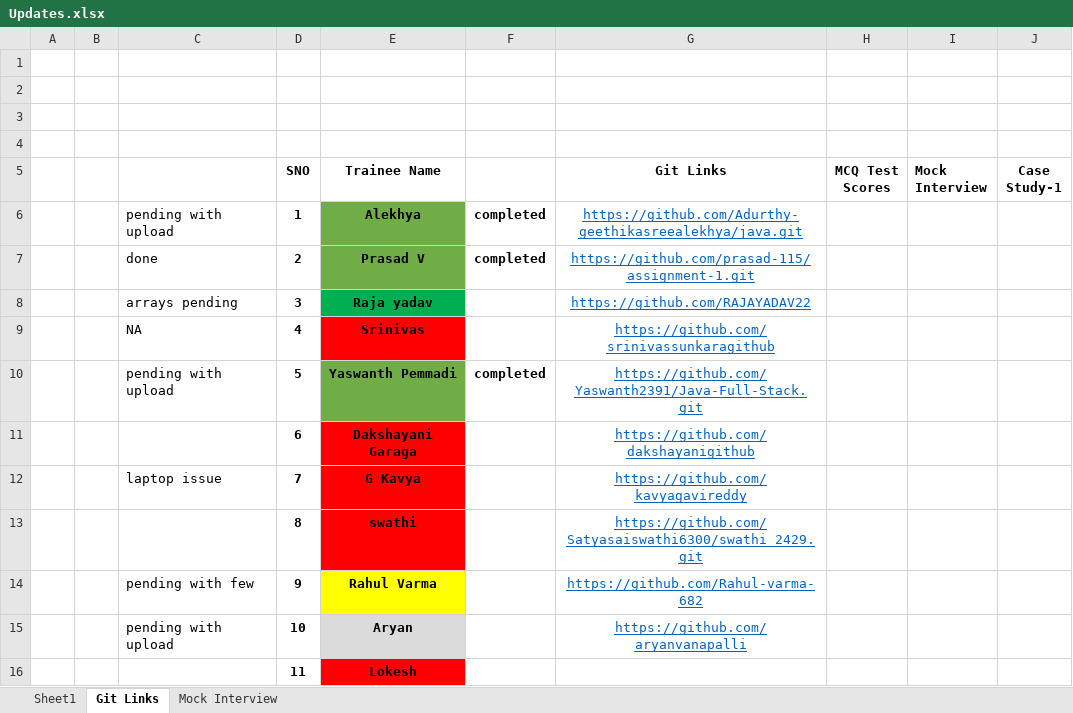
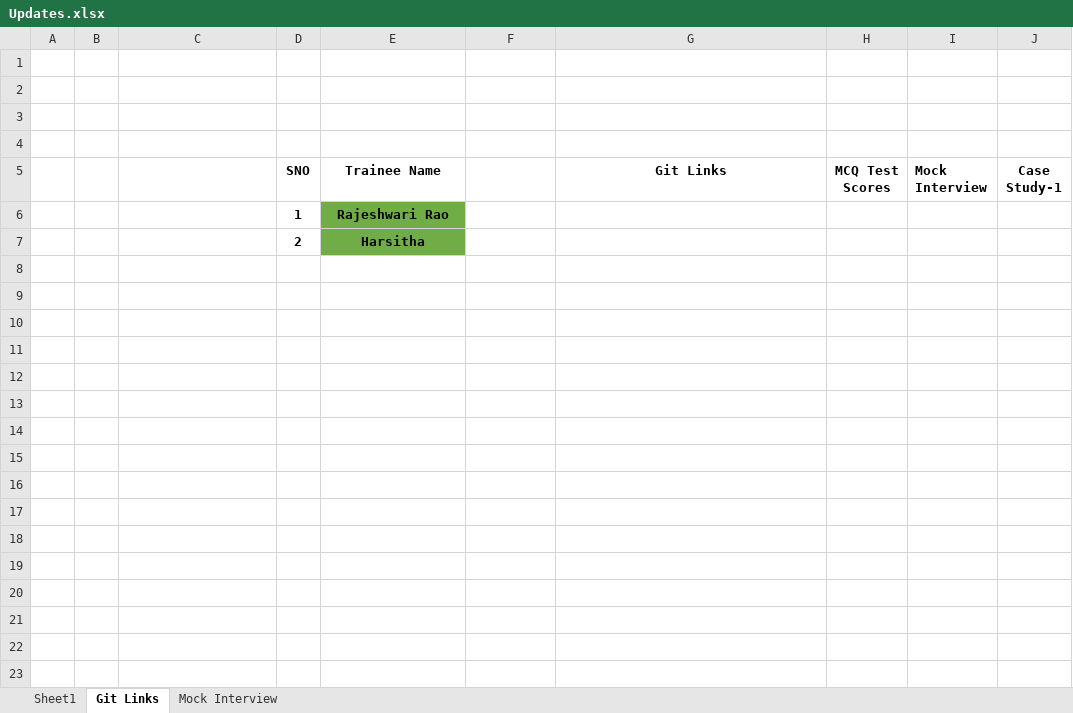
Before and after one commit to sandeepsomavarapu/RAHA_JAVA_FSD, an Excel workbook: Updates.xlsx, sheet Git Links, drawn as a sheet; values as stored, in another font and other column widths than the file's, no borders; removed rows and columns are numbered as before the commit, all else as after; the diff names each change by its address in the sheet, - before the commit and + after, or states it on an @@ line.

```diff
--- a/Updates.xlsx (sheet Git Links)
+++ b/Updates.xlsx (sheet Git Links)
-row 6:  |  | pending with upload | 1 | Alekhya | completed | https://github.com/Adurthy-geethikasreealekhya/java.git
-row 7:  |  | done | 2 | Prasad V | completed | https://github.com/prasad-115/assignment-1.git
-row 8:  |  | arrays pending | 3 | Raja yadav |  | https://github.com/RAJAYADAV22
-row 9:  |  | NA | 4 | Srinivas |  | https://github.com/srinivassunkaragithub
-row 10:  |  | pending with upload | 5 | Yaswanth Pemmadi | completed | https://github.com/Yaswanth2391/Java-Full-Stack.git
-row 11:  |  |  | 6 | Dakshayani Garaga |  | https://github.com/dakshayanigithub
-row 12:  |  | laptop issue | 7 | G Kavya |  | https://github.com/kavyagavireddy
-row 13:  |  |  | 8 | swathi |  | https://github.com/Satyasaiswathi6300/swathi_2429.git
-row 14:  |  | pending with few | 9 | Rahul Varma |  | https://github.com/Rahul-varma-682
-row 15:  |  | pending with upload | 10 | Aryan |  | https://github.com/aryanvanapalli
-row 16:  |  |  | 11 | Lokesh
+row 6:  |  |  | 1 | Rajeshwari Rao
+row 7:  |  |  | 2 | Harsitha
```
Also changed, not shown: sheet Sheet1, 2 other files.
